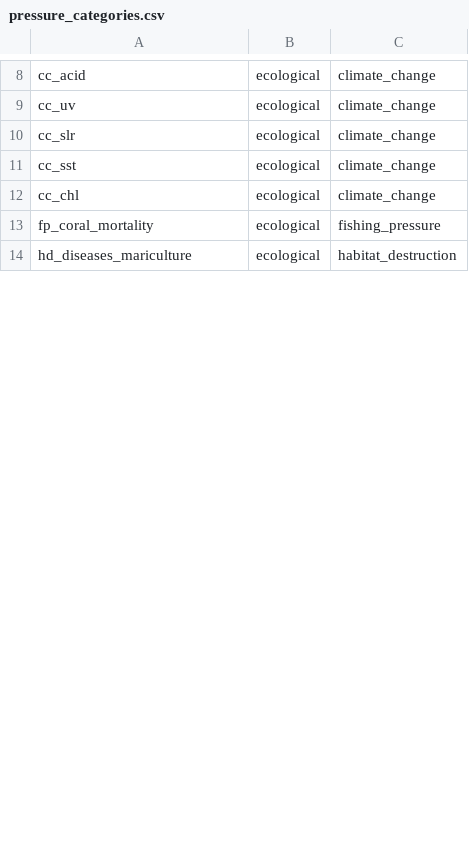
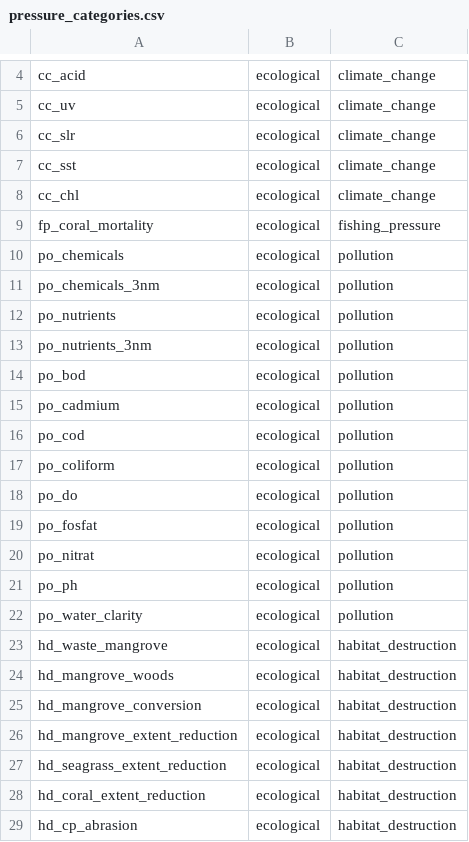
Before and after one commit to OHI-Science/bali, a CSV file: region2017/conf/pressure_categories.csv, drawn as a sheet; only a part is shown, gaps mark what is left out; the shorter side is filled out with more unchanged rows; the diff covers the shown part only.

```diff
--- a/region2017/conf/pressure_categories.csv
+++ b/region2017/conf/pressure_categories.csv
@@ -13,0 +10,20 @@ fp_coral_mortality,ecological ,fishing_pressure
+po_chemicals,ecological,pollution
+po_chemicals_3nm,ecological,pollution
+po_nutrients,ecological,pollution
+po_nutrients_3nm,ecological,pollution
+po_bod,ecological,pollution
+po_cadmium,ecological,pollution
+po_cod,ecological,pollution
+po_coliform,ecological,pollution
+po_do,ecological,pollution
+po_fosfat,ecological,pollution
+po_nitrat,ecological,pollution
+po_ph,ecological,pollution
+po_water_clarity,ecological,pollution
+hd_waste_mangrove,ecological,habitat_destruction
+hd_mangrove_woods,ecological,habitat_destruction
+hd_mangrove_conversion,ecological,habitat_destruction
+hd_mangrove_extent_reduction,ecological,habitat_destruction
+hd_seagrass_extent_reduction,ecological,habitat_destruction
+hd_coral_extent_reduction,ecological,habitat_destruction
+hd_cp_abrasion,ecological,habitat_destruction
```
Also changed, not shown: 8 added rows elsewhere in this file, region2017/conf/goals.csv, region2017/conf/pressures_matrix.csv, 3 other files.
